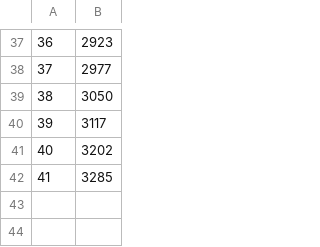
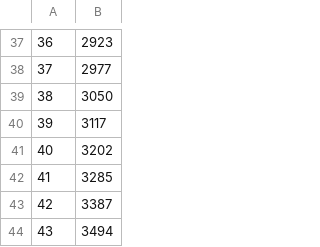
Before and after one commit to eladcn/coronavirus_prediction, a CSV file: datasets/deaths_dataset_2020-03-07.csv (was datasets/deaths_dataset_2020-03-05.csv), drawn as a sheet; only a part is shown, gaps mark what is left out; the diff names each change by its address in the sheet, - before the commit and + after, or states it on an @@ line.

```diff
--- a/datasets/deaths_dataset_2020-03-05.csv
+++ b/datasets/deaths_dataset_2020-03-07.csv
+row 43: 42 | 3387
+row 44: 43 | 3494
```
Also changed, not shown: datasets/cases_dataset_2020-03-07.csv, 1 other file.
